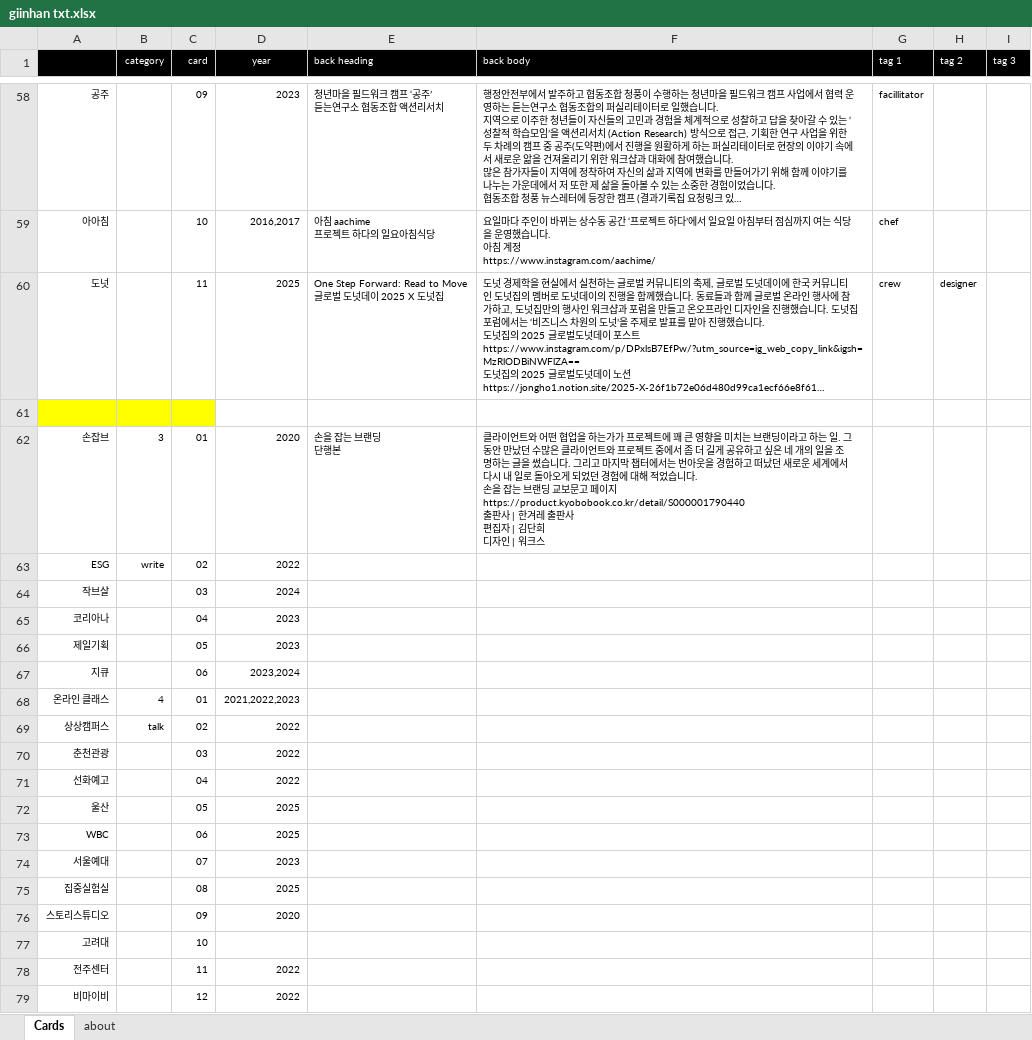
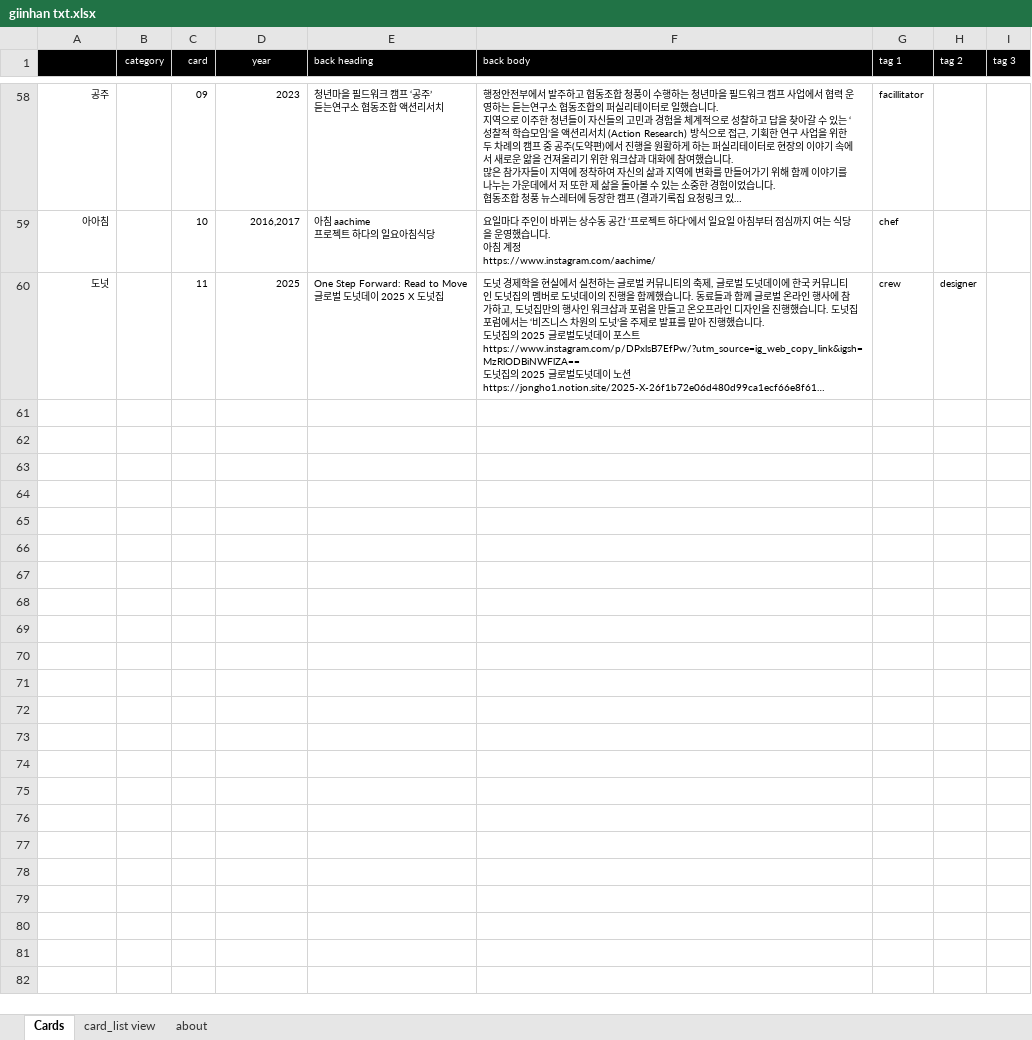
Before and after one commit to giinhan/giinhan.github.io, an Excel workbook: txt/giinhan txt.xlsx, sheet Cards, drawn as a sheet; only a part is shown, gaps mark what is left out; long unchanged cells end in …; values as stored, in another font and other column widths than the file's, no borders; ↵ is a line break in a cell; the diff covers the shown part only; the diff names each change by its address in the sheet, - before the commit and + after, or states it on an @@ line.

```diff
--- a/txt/giinhan txt.xlsx (sheet Cards)
+++ b/txt/giinhan txt.xlsx (sheet Cards)
+sheet tab: card_list view
-row 61: (empty)
-row 62: 손잡브 | 3 | 01 | 2020 | 손을 잡는 브랜딩 ↵ 단행본 | 클라이언트와 어떤 협업을 하는가가 프로젝트에 꽤 큰 영향을 미치는 브랜딩이라고 하는 일. 그동안 만났던 수많은 클라이언트와 프로젝트 중에서 좀 더 길게 공유하고 싶은 네 개의 일을 조명하는 글을 썼습니다. 그리고 마지막 챕터에서는 번아웃을 경험하고 떠났던 새로운 세계에서 다시 내 일로 돌아오게 되었던 경험에 대해 적었습니다. ↵ 손을 잡는 브랜딩 교보문고 페이지 ↵ https://product.kyobobook.co.kr/detail/S000001790440 ↵ 출판사 | 한겨레 출판사 ↵ 편집자 | 김단희 ↵ 디자인 | 워크스
-row 63: ESG | write | 02 | 2022
-row 64: 작브살 |  | 03 | 2024
-row 65: 코리아나 |  | 04 | 2023
-row 66: 제일기획 |  | 05 | 2023
-row 67: 지큐 |  | 06 | 2023,2024
-row 68: 온라인 클래스 | 4 | 01 | 2021,2022,2023
-row 69: 상상캠퍼스 | talk | 02 | 2022
-row 70: 춘천관광 |  | 03 | 2022
-row 71: 선화예고 |  | 04 | 2022
-row 72: 울산 |  | 05 | 2025
-row 73: WBC |  | 06 | 2025
-row 74: 서울예대 |  | 07 | 2023
-row 75: 집중실험실 |  | 08 | 2025
-row 76: 스토리스튜디오 |  | 09 | 2020
-row 77: 고려대 |  | 10
-row 78: 전주센터 |  | 11 | 2022
-row 79: 비마이비 |  | 12 | 2022
```
Also changed, not shown: 35 removed rows elsewhere in this sheet, 10 other files.
